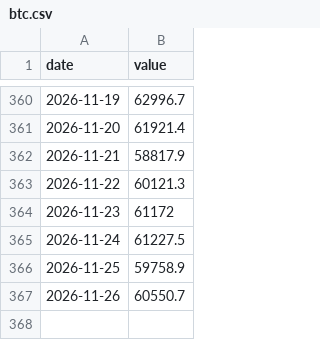
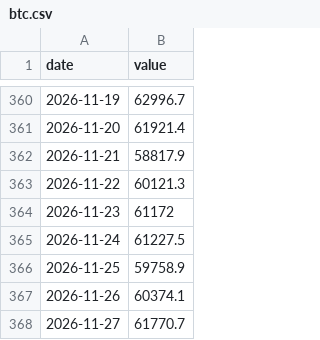
Before and after one commit to amanm17/StormDesk.Aman, a CSV file: data/history/btc.csv, drawn as a sheet; only a part is shown, gaps mark what is left out.

```diff
--- a/data/history/btc.csv
+++ b/data/history/btc.csv
@@ -366,2 +366,3 @@ date,value
 2026-11-25,59758.9
-2026-11-26,60550.7
+2026-11-26,60374.1
+2026-11-27,61770.7
```
Also changed, not shown: data/history/eth.csv, data/history/gdelt_countries.csv, 10 other files.
